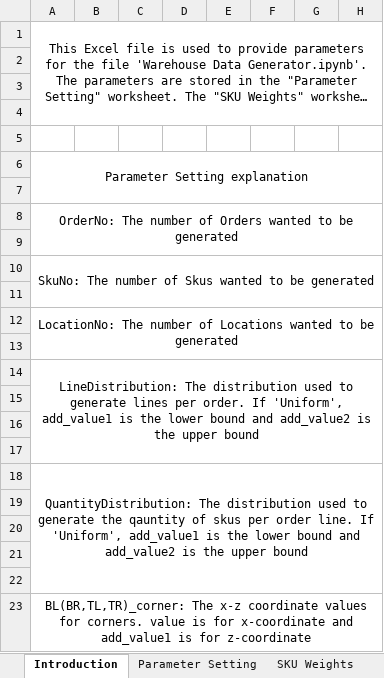
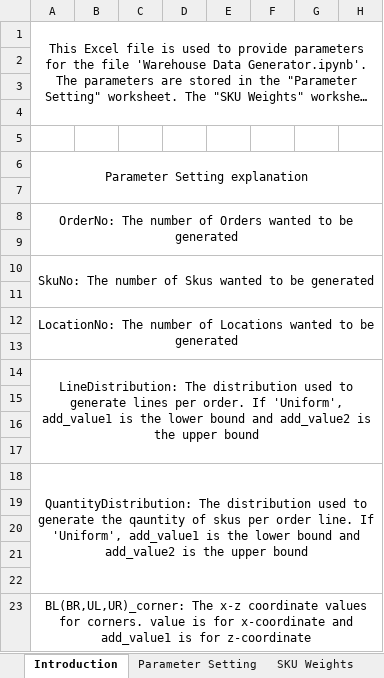
Before and after one commit to ausim/SimioWarehouseSystem, an Excel workbook: ParamterSetting.xlsx, sheet Introduction, drawn as a sheet; only a part is shown; long unchanged cells end in …; values as stored, in another font and other column widths than the file's, no borders; the diff names each change by its address in the sheet, - before the commit and + after, or states it on an @@ line.

```diff
--- a/ParamterSetting.xlsx (sheet Introduction)
+++ b/ParamterSetting.xlsx (sheet Introduction)
-A23: BL(BR,TL,TR)_corner: The x-z…
+A23: BL(BR,UL,UR)_corner: The x-z…
```
Also changed, not shown: sheet Parameter Setting, 6 other files.
